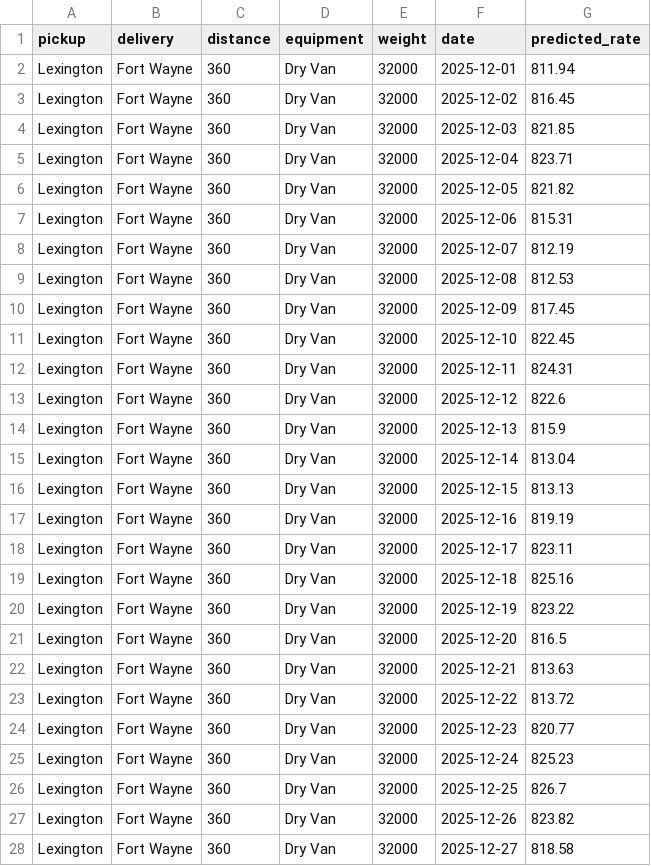
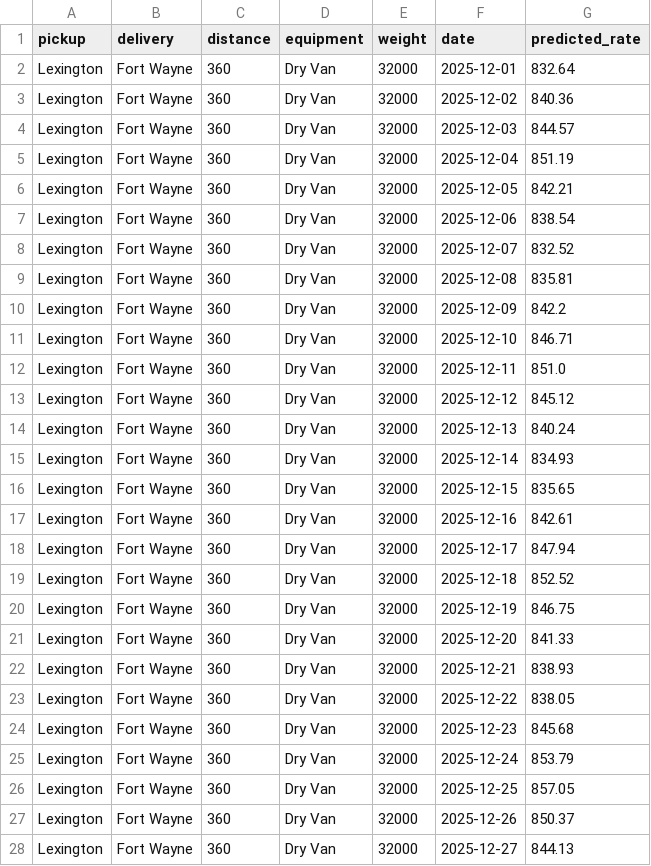
Before and after one commit to Viswas-R-Bhat/freight-rate-prediction, a CSV file: data/december-chart-inputs.csv, drawn as a sheet; only a part is shown; the diff covers the shown part only.

```diff
--- a/data/december-chart-inputs.csv
+++ b/data/december-chart-inputs.csv
@@ -1,28 +1,28 @@
 pickup,delivery,distance,equipment,weight,date,predicted_rate
-Lexington,Fort Wayne,360,Dry Van,32000,2025-12-01,811.94
-Lexington,Fort Wayne,360,Dry Van,32000,2025-12-02,816.45
-Lexington,Fort Wayne,360,Dry Van,32000,2025-12-03,821.85
-Lexington,Fort Wayne,360,Dry Van,32000,2025-12-04,823.71
-Lexington,Fort Wayne,360,Dry Van,32000,2025-12-05,821.82
-Lexington,Fort Wayne,360,Dry Van,32000,2025-12-06,815.31
-Lexington,Fort Wayne,360,Dry Van,32000,2025-12-07,812.19
-Lexington,Fort Wayne,360,Dry Van,32000,2025-12-08,812.53
-Lexington,Fort Wayne,360,Dry Van,32000,2025-12-09,817.45
-Lexington,Fort Wayne,360,Dry Van,32000,2025-12-10,822.45
-Lexington,Fort Wayne,360,Dry Van,32000,2025-12-11,824.31
-Lexington,Fort Wayne,360,Dry Van,32000,2025-12-12,822.6
-Lexington,Fort Wayne,360,Dry Van,32000,2025-12-13,815.9
-Lexington,Fort Wayne,360,Dry Van,32000,2025-12-14,813.04
-Lexington,Fort Wayne,360,Dry Van,32000,2025-12-15,813.13
-Lexington,Fort Wayne,360,Dry Van,32000,2025-12-16,819.19
-Lexington,Fort Wayne,360,Dry Van,32000,2025-12-17,823.11
-Lexington,Fort Wayne,360,Dry Van,32000,2025-12-18,825.16
-Lexington,Fort Wayne,360,Dry Van,32000,2025-12-19,823.22
-Lexington,Fort Wayne,360,Dry Van,32000,2025-12-20,816.5
-Lexington,Fort Wayne,360,Dry Van,32000,2025-12-21,813.63
-Lexington,Fort Wayne,360,Dry Van,32000,2025-12-22,813.72
-Lexington,Fort Wayne,360,Dry Van,32000,2025-12-23,820.77
-Lexington,Fort Wayne,360,Dry Van,32000,2025-12-24,825.23
-Lexington,Fort Wayne,360,Dry Van,32000,2025-12-25,826.7
-Lexington,Fort Wayne,360,Dry Van,32000,2025-12-26,823.82
-Lexington,Fort Wayne,360,Dry Van,32000,2025-12-27,818.58
+Lexington,Fort Wayne,360,Dry Van,32000,2025-12-01,832.64
+Lexington,Fort Wayne,360,Dry Van,32000,2025-12-02,840.36
+Lexington,Fort Wayne,360,Dry Van,32000,2025-12-03,844.57
+Lexington,Fort Wayne,360,Dry Van,32000,2025-12-04,851.19
+Lexington,Fort Wayne,360,Dry Van,32000,2025-12-05,842.21
+Lexington,Fort Wayne,360,Dry Van,32000,2025-12-06,838.54
+Lexington,Fort Wayne,360,Dry Van,32000,2025-12-07,832.52
+Lexington,Fort Wayne,360,Dry Van,32000,2025-12-08,835.81
+Lexington,Fort Wayne,360,Dry Van,32000,2025-12-09,842.2
+Lexington,Fort Wayne,360,Dry Van,32000,2025-12-10,846.71
+Lexington,Fort Wayne,360,Dry Van,32000,2025-12-11,851.0
+Lexington,Fort Wayne,360,Dry Van,32000,2025-12-12,845.12
+Lexington,Fort Wayne,360,Dry Van,32000,2025-12-13,840.24
+Lexington,Fort Wayne,360,Dry Van,32000,2025-12-14,834.93
+Lexington,Fort Wayne,360,Dry Van,32000,2025-12-15,835.65
+Lexington,Fort Wayne,360,Dry Van,32000,2025-12-16,842.61
+Lexington,Fort Wayne,360,Dry Van,32000,2025-12-17,847.94
+Lexington,Fort Wayne,360,Dry Van,32000,2025-12-18,852.52
+Lexington,Fort Wayne,360,Dry Van,32000,2025-12-19,846.75
+Lexington,Fort Wayne,360,Dry Van,32000,2025-12-20,841.33
+Lexington,Fort Wayne,360,Dry Van,32000,2025-12-21,838.93
+Lexington,Fort Wayne,360,Dry Van,32000,2025-12-22,838.05
+Lexington,Fort Wayne,360,Dry Van,32000,2025-12-23,845.68
+Lexington,Fort Wayne,360,Dry Van,32000,2025-12-24,853.79
+Lexington,Fort Wayne,360,Dry Van,32000,2025-12-25,857.05
+Lexington,Fort Wayne,360,Dry Van,32000,2025-12-26,850.37
+Lexington,Fort Wayne,360,Dry Van,32000,2025-12-27,844.13
```
Also changed, not shown: 4 edited cells elsewhere in this file, results/experiments.csv, validation_predictions.csv, 7 other files.
